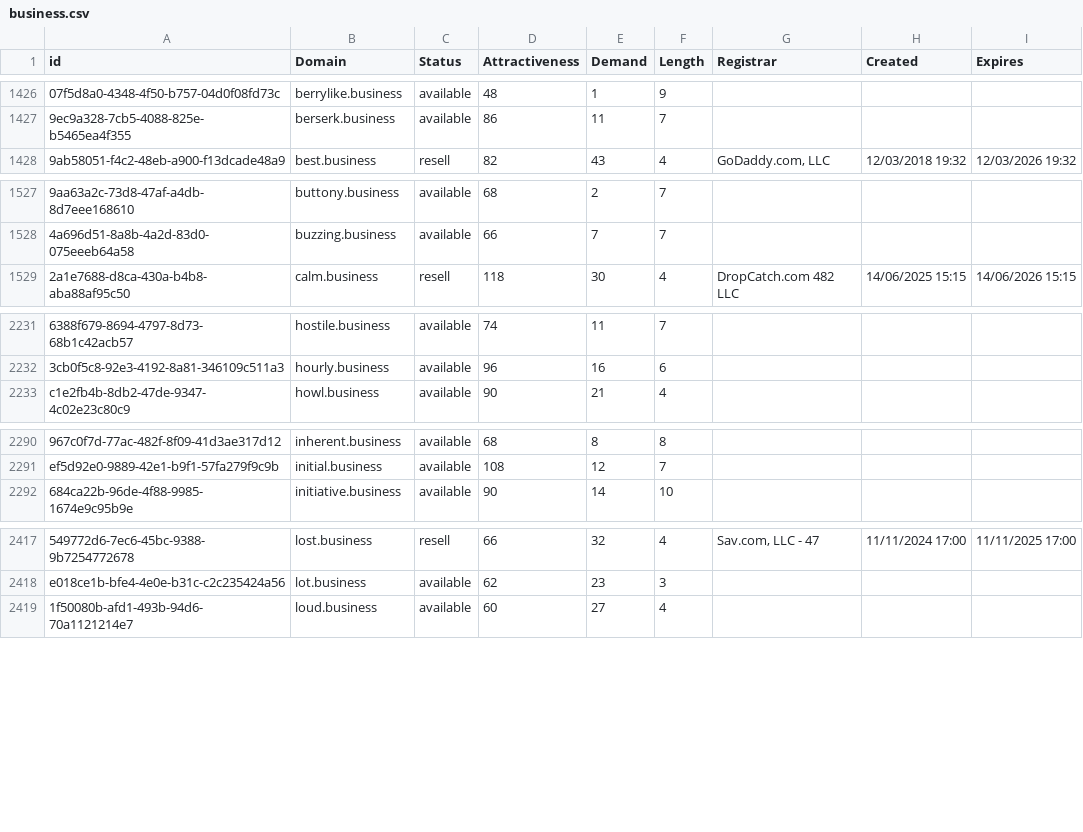
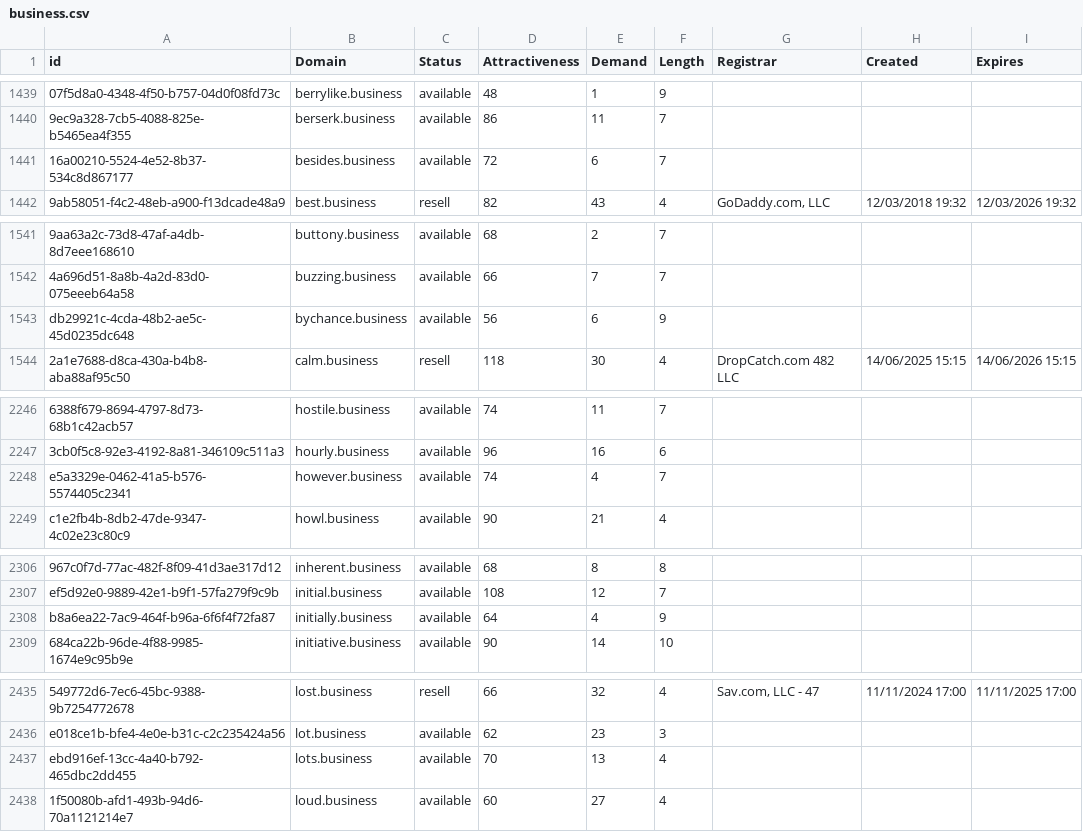
Before and after one commit to UniqueDomains/business-oneword-domains, a CSV file: business.csv, drawn as a sheet; only a part is shown, gaps mark what is left out; the diff covers the shown part only; the diff names each change by its address in the sheet, - before the commit and + after, or states it on an @@ line.

```diff
--- a/business.csv
+++ b/business.csv
+row 1441: 16a00210-5524-4e52-8b37-534c8d867177 | besides.business | available | 72 | 6 | 7
+row 1543: db29921c-4cda-48b2-ae5c-45d0235dc648 | bychance.business | available | 56 | 6 | 9
+row 2248: e5a3329e-0462-41a5-b576-5574405c2341 | however.business | available | 74 | 4 | 7
+row 2308: b8a6ea22-7ac9-464f-b96a-6f6f4f72fa87 | initially.business | available | 64 | 4 | 9
+row 2437: ebd916ef-13cc-4a40-b792-465dbc2dd455 | lots.business | available | 70 | 13 | 4
```
Also changed, not shown: 21 added rows and 2 edited cells elsewhere in this file, 2 other files.
